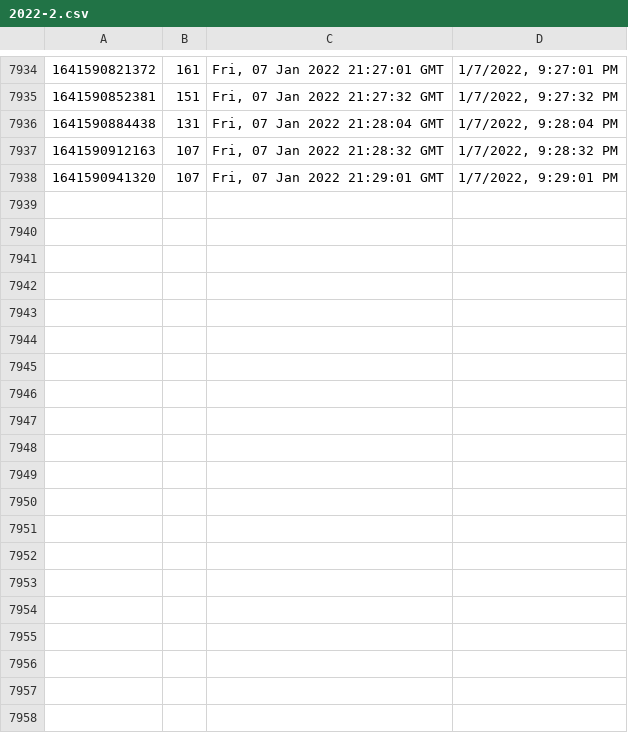
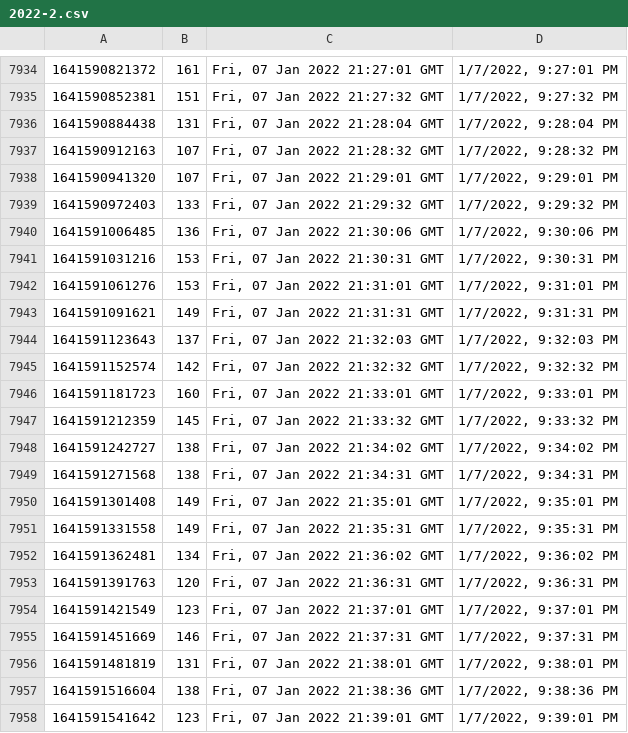
Before and after one commit to starwalker00/ethgasfee-data, a CSV file: data/2022-2.csv, drawn as a sheet; only a part is shown, gaps mark what is left out; the diff names each change by its address in the sheet, - before the commit and + after, or states it on an @@ line.

Commit message:
add data

```diff
--- a/data/2022-2.csv
+++ b/data/2022-2.csv
+row 7939: 1641590972403 | 133 | Fri, 07 Jan 2022 21:29:32 GMT | 1/7/2022, 9:29:32 PM
+row 7940: 1641591006485 | 136 | Fri, 07 Jan 2022 21:30:06 GMT | 1/7/2022, 9:30:06 PM
+row 7941: 1641591031216 | 153 | Fri, 07 Jan 2022 21:30:31 GMT | 1/7/2022, 9:30:31 PM
+row 7942: 1641591061276 | 153 | Fri, 07 Jan 2022 21:31:01 GMT | 1/7/2022, 9:31:01 PM
+row 7943: 1641591091621 | 149 | Fri, 07 Jan 2022 21:31:31 GMT | 1/7/2022, 9:31:31 PM
+row 7944: 1641591123643 | 137 | Fri, 07 Jan 2022 21:32:03 GMT | 1/7/2022, 9:32:03 PM
+row 7945: 1641591152574 | 142 | Fri, 07 Jan 2022 21:32:32 GMT | 1/7/2022, 9:32:32 PM
+row 7946: 1641591181723 | 160 | Fri, 07 Jan 2022 21:33:01 GMT | 1/7/2022, 9:33:01 PM
+row 7947: 1641591212359 | 145 | Fri, 07 Jan 2022 21:33:32 GMT | 1/7/2022, 9:33:32 PM
+row 7948: 1641591242727 | 138 | Fri, 07 Jan 2022 21:34:02 GMT | 1/7/2022, 9:34:02 PM
+row 7949: 1641591271568 | 138 | Fri, 07 Jan 2022 21:34:31 GMT | 1/7/2022, 9:34:31 PM
+row 7950: 1641591301408 | 149 | Fri, 07 Jan 2022 21:35:01 GMT | 1/7/2022, 9:35:01 PM
+row 7951: 1641591331558 | 149 | Fri, 07 Jan 2022 21:35:31 GMT | 1/7/2022, 9:35:31 PM
+row 7952: 1641591362481 | 134 | Fri, 07 Jan 2022 21:36:02 GMT | 1/7/2022, 9:36:02 PM
+row 7953: 1641591391763 | 120 | Fri, 07 Jan 2022 21:36:31 GMT | 1/7/2022, 9:36:31 PM
+row 7954: 1641591421549 | 123 | Fri, 07 Jan 2022 21:37:01 GMT | 1/7/2022, 9:37:01 PM
+row 7955: 1641591451669 | 146 | Fri, 07 Jan 2022 21:37:31 GMT | 1/7/2022, 9:37:31 PM
+row 7956: 1641591481819 | 131 | Fri, 07 Jan 2022 21:38:01 GMT | 1/7/2022, 9:38:01 PM
+row 7957: 1641591516604 | 138 | Fri, 07 Jan 2022 21:38:36 GMT | 1/7/2022, 9:38:36 PM
+row 7958: 1641591541642 | 123 | Fri, 07 Jan 2022 21:39:01 GMT | 1/7/2022, 9:39:01 PM
```
Also changed, not shown: 1 other file.
